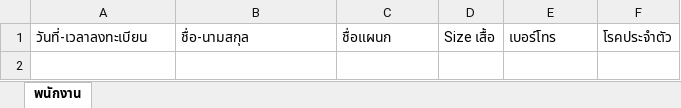
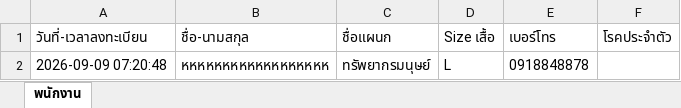
Before and after one commit to ITBASz/CSR, an Excel workbook: CSR_NAME.xlsx, sheet พนักงาน, drawn as a sheet; values as stored, in another font and other column widths than the file's, no borders; the diff names each change by its address in the sheet, - before the commit and + after, or states it on an @@ line.

Commit message:
อัปเดตข้อมูลพนักงาน 2026-09-09 07:20:48

```diff
--- a/CSR_NAME.xlsx (sheet พนักงาน)
+++ b/CSR_NAME.xlsx (sheet พนักงาน)
+row 2: 2026-09-09 07:20:48 | หหหหหหหหหหหหหหหหหห | ทรัพยากรมนุษย์ | L | 0918848878
```
